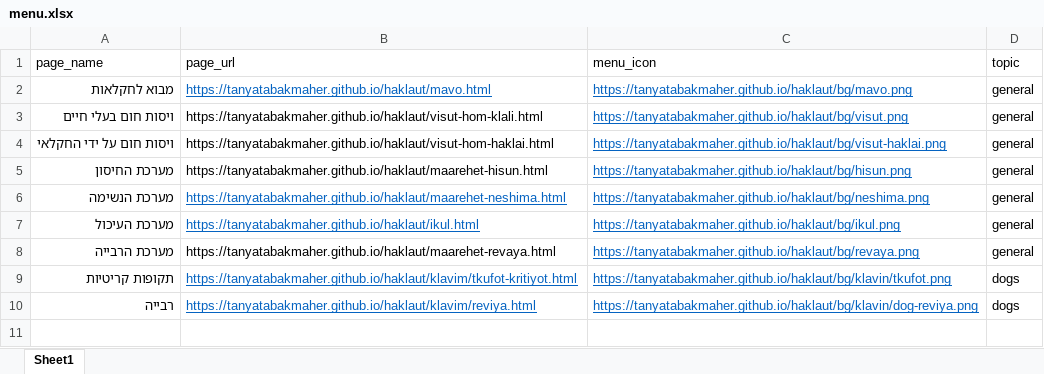
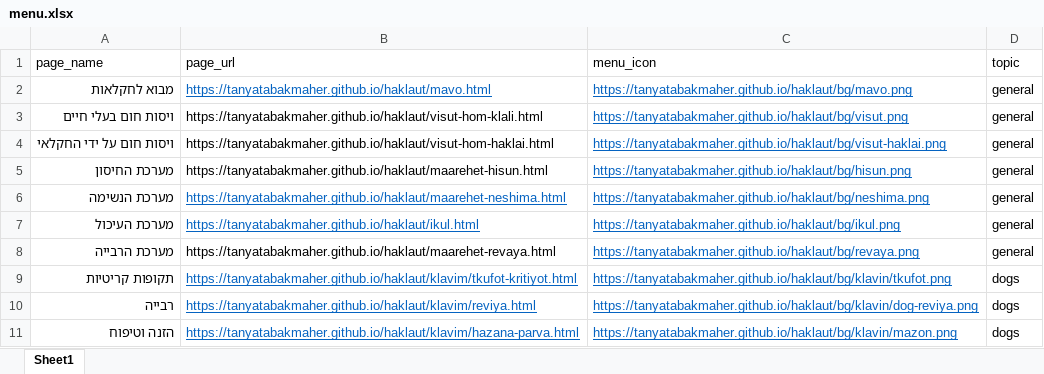
Before and after one commit to tanyatabakmaher/haklaut, an Excel workbook: menu.xlsx, sheet Sheet1, drawn as a sheet; values as stored, in another font and other column widths than the file's, no borders; the diff names each change by its address in the sheet, - before the commit and + after, or states it on an @@ line.

Commit message:
הוספת פרק בכלבים מזון ופרווה

```diff
--- a/menu.xlsx (sheet Sheet1)
+++ b/menu.xlsx (sheet Sheet1)
+row 11: הזנה וטיפוח | https://tanyatabakmaher.github.io/haklaut/klavim/hazana-parva.html | https://tanyatabakmaher.github.io/haklaut/bg/klavin/mazon.png | dogs
```
